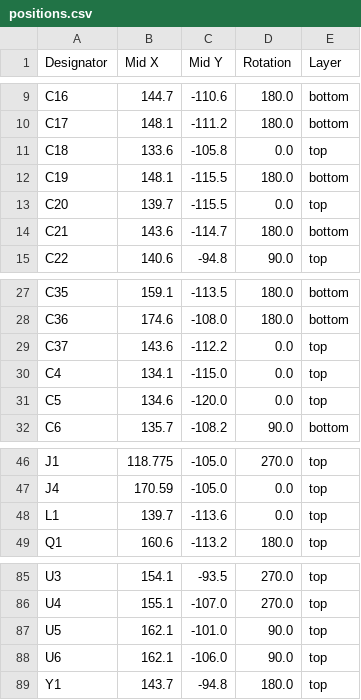
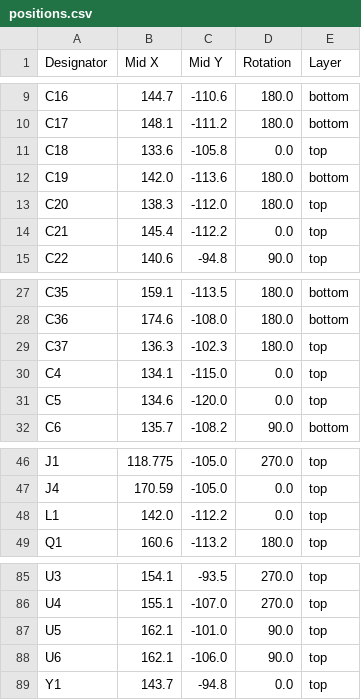
Before and after one commit to carlossless/sinodude, a CSV file: hardware/sinodude-rp2354/production/positions.csv, drawn as a sheet; only a part is shown, gaps mark what is left out.

```diff
--- a/hardware/sinodude-rp2354/production/positions.csv
+++ b/hardware/sinodude-rp2354/production/positions.csv
@@ -11,5 +11,5 @@ C17,148.1,-111.2,180.0,bottom
 C18,133.6,-105.8,0.0,top
-C19,148.1,-115.5,180.0,bottom
-C20,139.7,-115.5,0.0,top
-C21,143.6,-114.7,180.0,bottom
+C19,142.0,-113.6,180.0,bottom
+C20,138.3,-112.0,180.0,top
+C21,145.4,-112.2,0.0,top
 C22,140.6,-94.8,90.0,top
@@ -28,3 +28,3 @@ C35,159.1,-113.5,180.0,bottom
 C36,174.6,-108.0,180.0,bottom
-C37,143.6,-112.2,0.0,top
+C37,136.3,-102.3,180.0,top
 C4,134.1,-115.0,0.0,top
@@ -47,3 +47,3 @@ J1,118.775,-105.0,270.0,top
 J4,170.59,-105.0,0.0,top
-L1,139.7,-113.6,0.0,top
+L1,142.0,-112.2,0.0,top
 Q1,160.6,-113.2,180.0,top
@@ -88,2 +88,2 @@ U5,162.1,-101.0,90.0,top
 U6,162.1,-106.0,90.0,top
-Y1,143.7,-94.8,180.0,top
+Y1,143.7,-94.8,0.0,top
```
Also changed, not shown: hardware/sinodude-rp2354/production/bom.csv, 4 other files.
